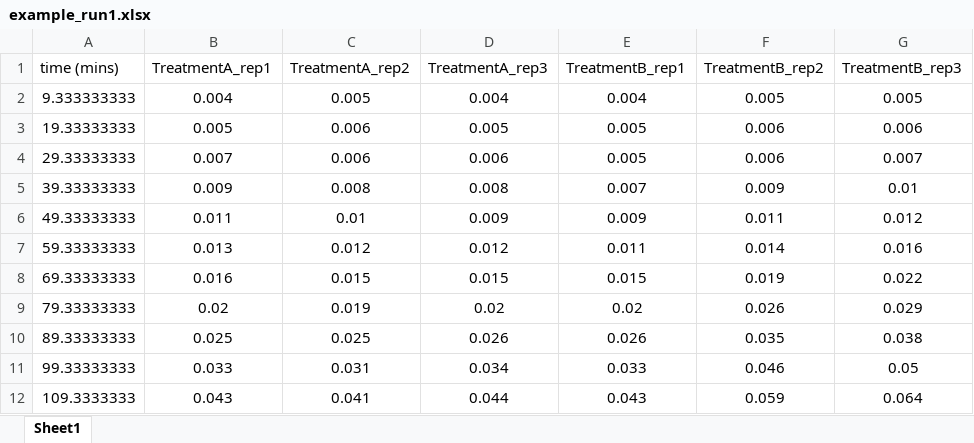
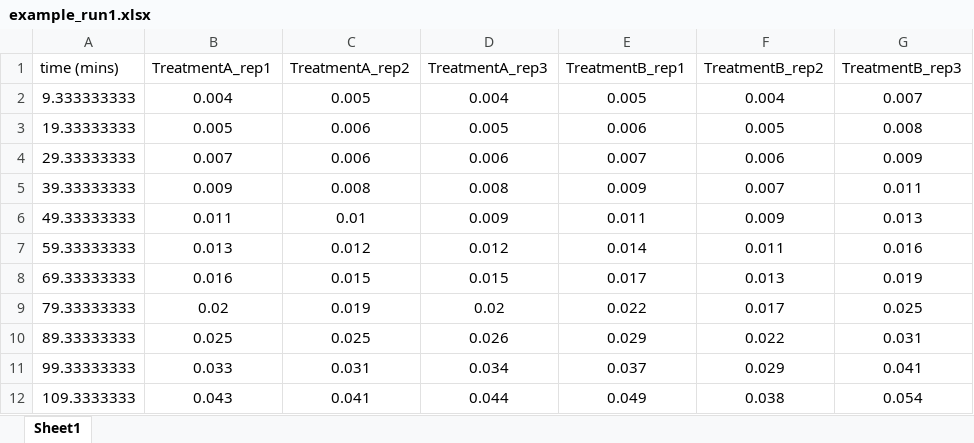
Before and after one commit to Srriash/ODyssey, an Excel workbook: sample_data/example_run1.xlsx, sheet Sheet1, drawn as a sheet; only a part is shown; values as stored, in another font and other column widths than the file's, no borders; the diff covers the shown part only; the diff names each change by its address in the sheet, - before the commit and + after, or states it on an @@ line.

Commit message:
changed example data to macth treatments

```diff
--- a/sample_data/example_run1.xlsx (sheet Sheet1)
+++ b/sample_data/example_run1.xlsx (sheet Sheet1)
-E2 (TreatmentB_rep1): 0.004
+E2 (TreatmentB_rep1): 0.005
-F2 (TreatmentB_rep2): 0.005
+F2 (TreatmentB_rep2): 0.004
-G2 (TreatmentB_rep3): 0.005
+G2 (TreatmentB_rep3): 0.007
-E3 (TreatmentB_rep1): 0.005
+E3 (TreatmentB_rep1): 0.006
-F3 (TreatmentB_rep2): 0.006
+F3 (TreatmentB_rep2): 0.005
-G3 (TreatmentB_rep3): 0.006
+G3 (TreatmentB_rep3): 0.008
-E4 (TreatmentB_rep1): 0.005
+E4 (TreatmentB_rep1): 0.007
-G4 (TreatmentB_rep3): 0.007
+G4 (TreatmentB_rep3): 0.009
-E5 (TreatmentB_rep1): 0.007
+E5 (TreatmentB_rep1): 0.009
-F5 (TreatmentB_rep2): 0.009
+F5 (TreatmentB_rep2): 0.007
-G5 (TreatmentB_rep3): 0.01
+G5 (TreatmentB_rep3): 0.011
-E6 (TreatmentB_rep1): 0.009
+E6 (TreatmentB_rep1): 0.011
-F6 (TreatmentB_rep2): 0.011
+F6 (TreatmentB_rep2): 0.009
-G6 (TreatmentB_rep3): 0.012
+G6 (TreatmentB_rep3): 0.013
-E7 (TreatmentB_rep1): 0.011
+E7 (TreatmentB_rep1): 0.014
-F7 (TreatmentB_rep2): 0.014
+F7 (TreatmentB_rep2): 0.011
-E8 (TreatmentB_rep1): 0.015
+E8 (TreatmentB_rep1): 0.017
-F8 (TreatmentB_rep2): 0.019
+F8 (TreatmentB_rep2): 0.013
-G8 (TreatmentB_rep3): 0.022
+G8 (TreatmentB_rep3): 0.019
-E9 (TreatmentB_rep1): 0.02
+E9 (TreatmentB_rep1): 0.022
-F9 (TreatmentB_rep2): 0.026
+F9 (TreatmentB_rep2): 0.017
-G9 (TreatmentB_rep3): 0.029
+G9 (TreatmentB_rep3): 0.025
-E10 (TreatmentB_rep1): 0.026
+E10 (TreatmentB_rep1): 0.029
-F10 (TreatmentB_rep2): 0.035
+F10 (TreatmentB_rep2): 0.022
-G10 (TreatmentB_rep3): 0.038
+G10 (TreatmentB_rep3): 0.031
-E11 (TreatmentB_rep1): 0.033
+E11 (TreatmentB_rep1): 0.037
-F11 (TreatmentB_rep2): 0.046
+F11 (TreatmentB_rep2): 0.029
-G11 (TreatmentB_rep3): 0.05
+G11 (TreatmentB_rep3): 0.041
-E12 (TreatmentB_rep1): 0.043
+E12 (TreatmentB_rep1): 0.049
-F12 (TreatmentB_rep2): 0.059
+F12 (TreatmentB_rep2): 0.038
-G12 (TreatmentB_rep3): 0.064
+G12 (TreatmentB_rep3): 0.054
```
Also changed, not shown: 160 edited cells elsewhere in this sheet, sample_data/example_run2.xlsx, 1 other file.
